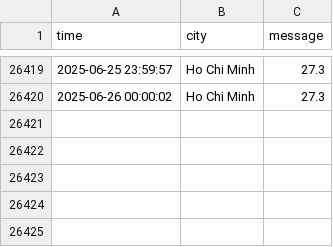
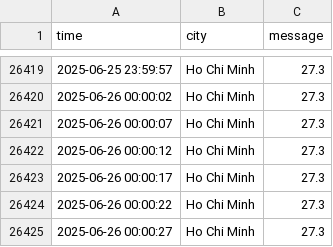
Before and after one commit to haihttt974/send-temperature-vn-influxdb, a CSV file: result.csv, drawn as a sheet; only a part is shown, gaps mark what is left out.

Commit message:
2025-06-26 00:00:00

```diff
--- a/result.csv
+++ b/result.csv
@@ -26420 +26420,6 @@ time,city,message
 2025-06-26 00:00:02,Ho Chi Minh,27.3
+2025-06-26 00:00:07,Ho Chi Minh,27.3
+2025-06-26 00:00:12,Ho Chi Minh,27.3
+2025-06-26 00:00:17,Ho Chi Minh,27.3
+2025-06-26 00:00:22,Ho Chi Minh,27.3
+2025-06-26 00:00:27,Ho Chi Minh,27.3
```
